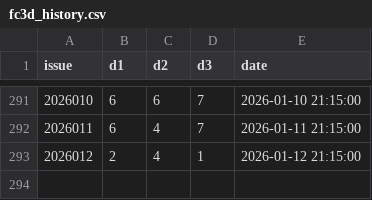
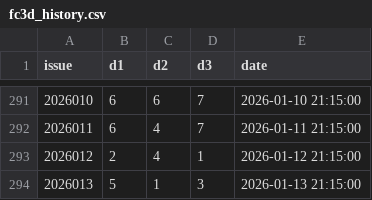
Before and after one commit to suwei8/oci-keepalive-tunnel, a CSV file: data/fc3d_history.csv, drawn as a sheet; only a part is shown, gaps mark what is left out; the diff names each change by its address in the sheet, - before the commit and + after, or states it on an @@ line.

```diff
--- a/data/fc3d_history.csv
+++ b/data/fc3d_history.csv
+row 294: 2026013 | 5 | 1 | 3 | 2026-01-13 21:15:00
```
